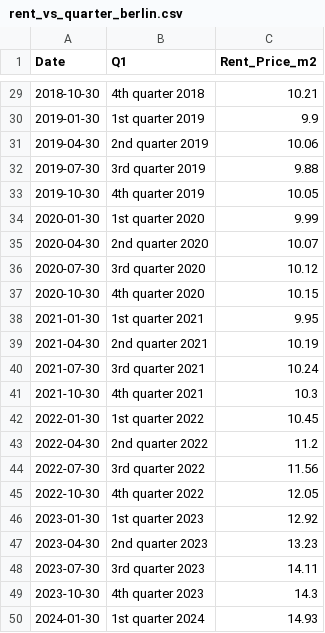
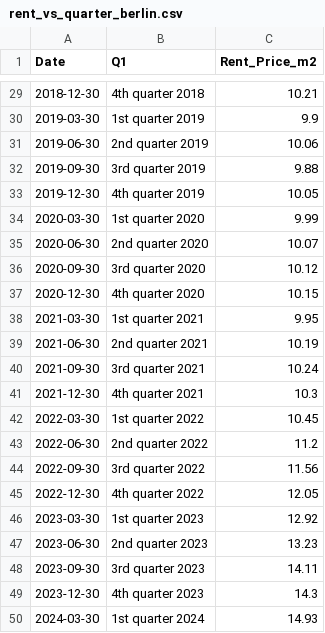
Before and after one commit to barunps3/financial_analysis, a CSV file: rent_vs_quarter_berlin.csv, drawn as a sheet; only a part is shown, gaps mark what is left out; the diff covers the shown part only.

```diff
--- a/rent_vs_quarter_berlin.csv
+++ b/rent_vs_quarter_berlin.csv
@@ -29,22 +29,22 @@ Date,Q1,Rent_Price_m2
-2018-10-30,4th quarter 2018,10.21
-2019-01-30,1st quarter 2019,9.9
-2019-04-30,2nd quarter 2019,10.06
-2019-07-30,3rd quarter 2019,9.88
-2019-10-30,4th quarter 2019,10.05
-2020-01-30,1st quarter 2020,9.99
-2020-04-30,2nd quarter 2020,10.07
-2020-07-30,3rd quarter 2020,10.12
-2020-10-30,4th quarter 2020,10.15
-2021-01-30,1st quarter 2021,9.95
-2021-04-30,2nd quarter 2021,10.19
-2021-07-30,3rd quarter 2021,10.24
-2021-10-30,4th quarter 2021,10.3
-2022-01-30,1st quarter 2022,10.45
-2022-04-30,2nd quarter 2022,11.2
-2022-07-30,3rd quarter 2022,11.56
-2022-10-30,4th quarter 2022,12.05
-2023-01-30,1st quarter 2023,12.92
-2023-04-30,2nd quarter 2023,13.23
-2023-07-30,3rd quarter 2023,14.11
-2023-10-30,4th quarter 2023,14.3
-2024-01-30,1st quarter 2024,14.93
+2018-12-30,4th quarter 2018,10.21
+2019-03-30,1st quarter 2019,9.9
+2019-06-30,2nd quarter 2019,10.06
+2019-09-30,3rd quarter 2019,9.88
+2019-12-30,4th quarter 2019,10.05
+2020-03-30,1st quarter 2020,9.99
+2020-06-30,2nd quarter 2020,10.07
+2020-09-30,3rd quarter 2020,10.12
+2020-12-30,4th quarter 2020,10.15
+2021-03-30,1st quarter 2021,9.95
+2021-06-30,2nd quarter 2021,10.19
+2021-09-30,3rd quarter 2021,10.24
+2021-12-30,4th quarter 2021,10.3
+2022-03-30,1st quarter 2022,10.45
+2022-06-30,2nd quarter 2022,11.2
+2022-09-30,3rd quarter 2022,11.56
+2022-12-30,4th quarter 2022,12.05
+2023-03-30,1st quarter 2023,12.92
+2023-06-30,2nd quarter 2023,13.23
+2023-09-30,3rd quarter 2023,14.11
+2023-12-30,4th quarter 2023,14.3
+2024-03-30,1st quarter 2024,14.93
```
Also changed, not shown: 27 edited cells elsewhere in this file, 3 other files.
